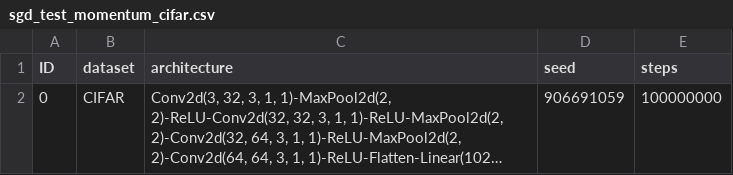
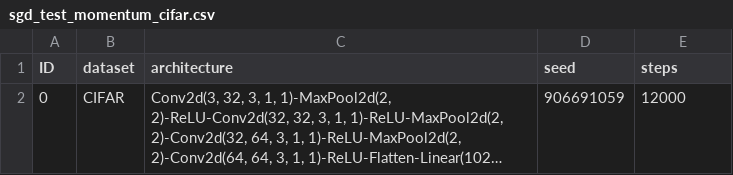
Before and after one commit to automl/DACBench, a CSV file: dacbench/instance_sets/sgd/sgd_test_momentum_cifar.csv, drawn as a sheet; long unchanged cells end in …; the diff names each change by its address in the sheet, - before the commit and + after, or states it on an @@ line.

```diff
--- a/dacbench/instance_sets/sgd/sgd_test_momentum_cifar.csv
+++ b/dacbench/instance_sets/sgd/sgd_test_momentum_cifar.csv
-E2 (steps): 100000000
+E2 (steps): 12000
```
Also changed, not shown: dacbench/instance_sets/sgd/sgd_test_momentum_mnist.csv, dacbench/instance_sets/sgd/sgd_test_rmsprop_cifar.csv, 1 other file.
